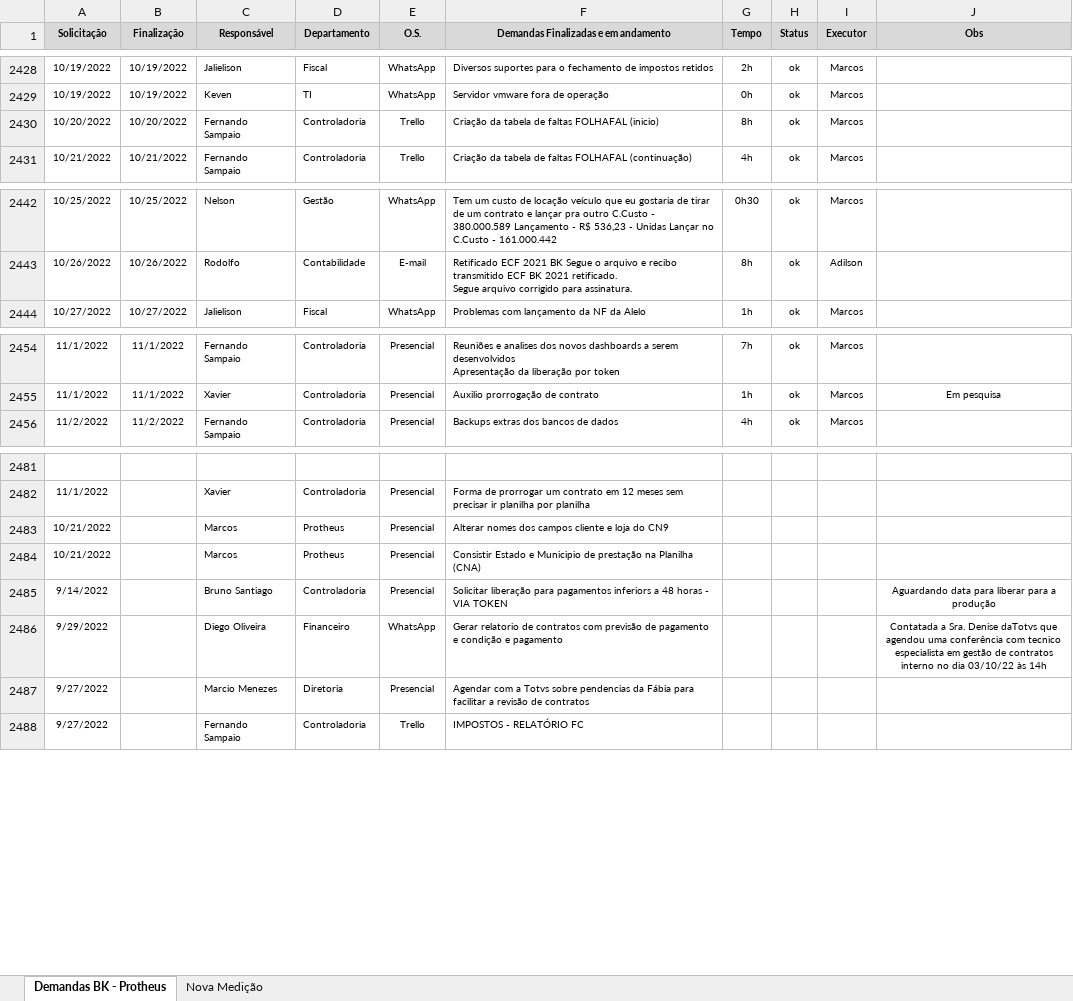
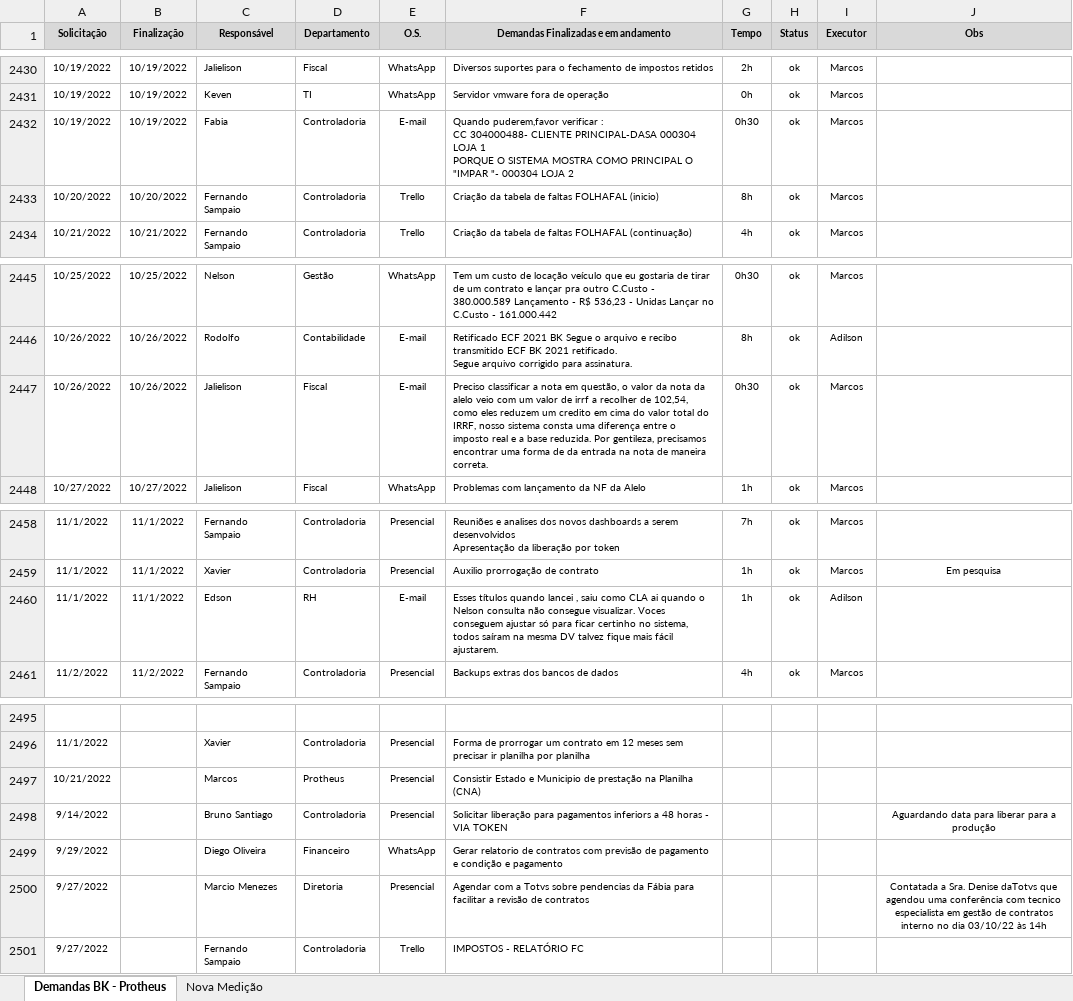
Before and after one commit to marcos-abrahao/bk, an Excel workbook: demanda_Siga _BK.xlsx, sheet Demandas BK - Protheus, drawn as a sheet; only a part is shown, gaps mark what is left out; values as stored, in another font and other column widths than the file's, no borders; removed rows and columns are numbered as before the commit, all else as after; ↵ is a line break in a cell; the diff covers the shown part only; the diff names each change by its address in the sheet, - before the commit and + after, or states it on an @@ line.

```diff
--- a/demanda_Siga _BK.xlsx (sheet Demandas BK - Protheus)
+++ b/demanda_Siga _BK.xlsx (sheet Demandas BK - Protheus)
+row 2432: 10/19/2022 | 10/19/2022 | Fabia | Controladoria | E-mail | Quando puderem,favor verificar : ↵ CC 304000488- CLIENTE PRINCIPAL-DASA 000304 LOJA 1 ↵ PORQUE O SISTEMA MOSTRA COMO PRINCIPAL O "IMPAR "- 000304 LOJA 2 | 0h30 | ok | Marcos
+row 2447: 10/26/2022 | 10/26/2022 | Jalielison | Fiscal | E-mail | Preciso classificar a nota em questão, o valor da nota da alelo veio com um valor de irrf a recolher de 102,54, como eles reduzem um credito em cima do valor total do IRRF, nosso sistema consta uma diferença entre o imposto real e a base reduzida. Por gentileza, precisamos encontrar uma forma de da entrada na nota de maneira correta. | 0h30 | ok | Marcos
+row 2460: 11/1/2022 | 11/1/2022 | Edson | RH | E-mail | Esses títulos quando lancei , saiu como CLA ai quando o Nelson consulta não consegue visualizar. Voces conseguem ajustar só para ficar certinho no sistema, todos saíram na mesma DV talvez fique mais fácil ajustarem. | 1h | ok | Adilson
-row 2483: 10/21/2022 |  | Marcos | Protheus | Presencial | Alterar nomes dos campos cliente e loja do CN9
-J2499 (Obs): Contatada a Sra. Denise daTotvs que agendou uma conferência com tecnico especialista em gestão de contratos interno no dia 03/10/22 às 14h
+J2499 (Obs): (empty)
-J2500 (Obs): (empty)
+J2500 (Obs): Contatada a Sra. Denise daTotvs que agendou uma conferência com tecnico especialista em gestão de contratos interno no dia 03/10/22 às 14h
```
Also changed, not shown: 11 added rows and 2 edited cells elsewhere in this sheet, 32 other files.
